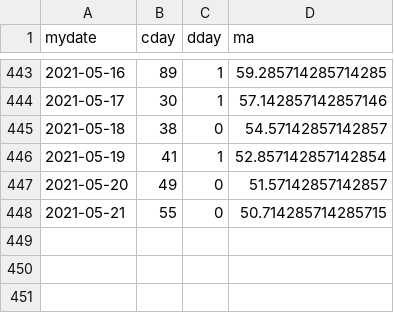
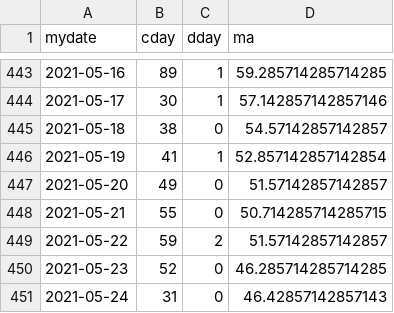
Before and after one commit to jheasly/lane-covid-19, a CSV file: OregonMarion.csv, drawn as a sheet; only a part is shown, gaps mark what is left out; the diff names each change by its address in the sheet, - before the commit and + after, or states it on an @@ line.

Commit message:
New data.

```diff
--- a/OregonMarion.csv
+++ b/OregonMarion.csv
+row 449: 2021-05-22 | 59 | 2 | 51.57142857142857
+row 450: 2021-05-23 | 52 | 0 | 46.285714285714285
+row 451: 2021-05-24 | 31 | 0 | 46.42857142857143
```
Also changed, not shown: MissouriSt. Charles.csv, MissouriSt. Louis.csv, 6 other files.
